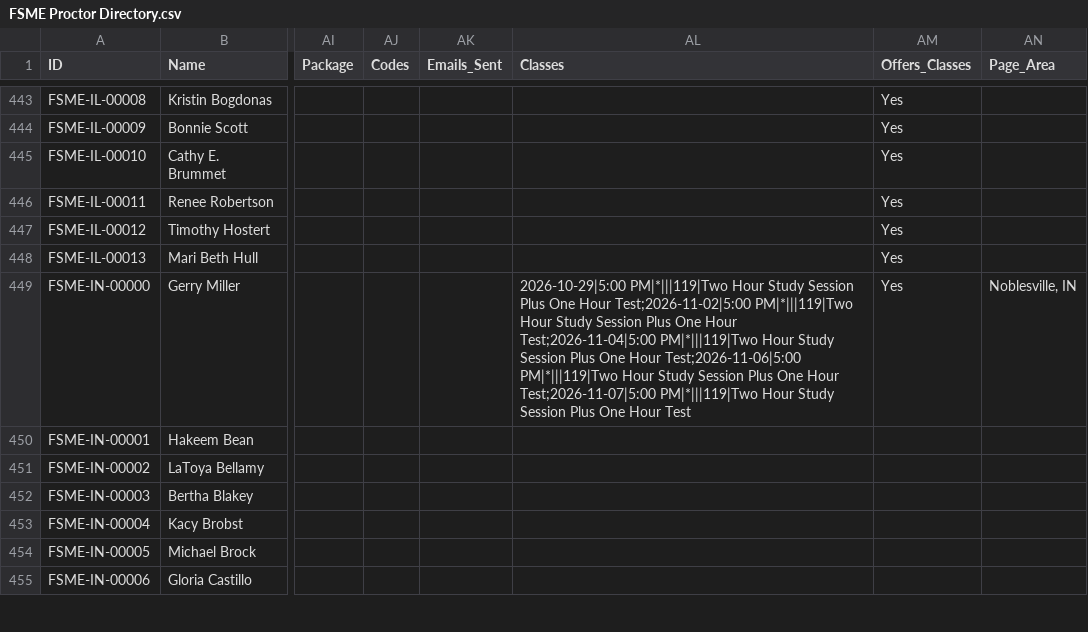
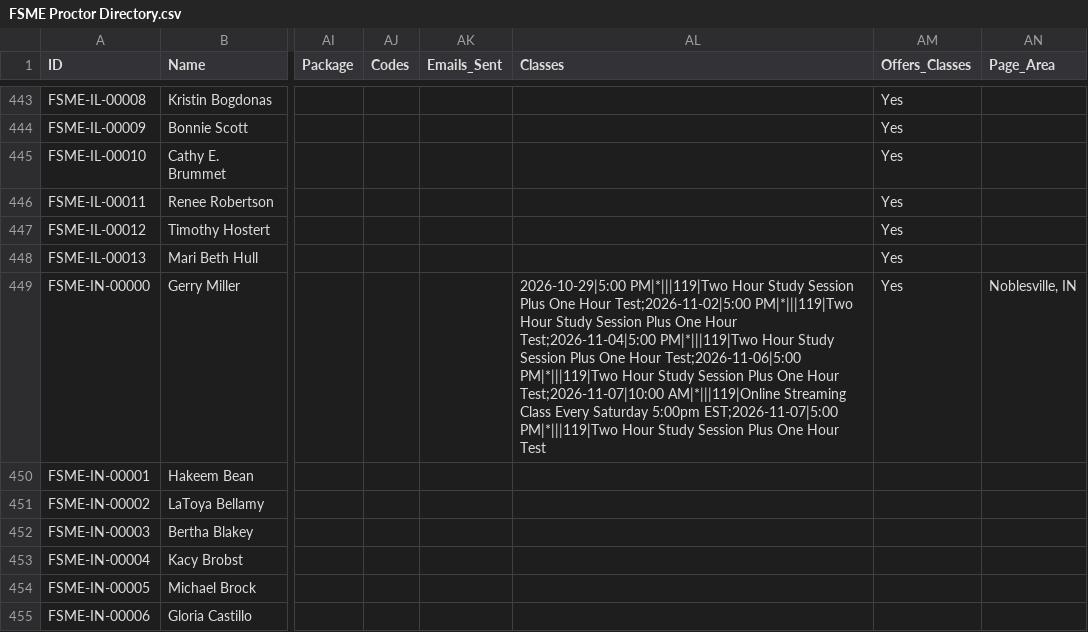
Before and after one commit to novernmanagement-coder/FSME-Tools, a CSV file: FoodSafetyMadeEasy/FSME Proctor Directory.csv, drawn as a sheet; only a part is shown, gaps mark what is left out; the diff names each change by its address in the sheet, - before the commit and + after, or states it on an @@ line.

Commit message:
Classes synced from booking page

```diff
--- a/FoodSafetyMadeEasy/FSME Proctor Directory.csv
+++ b/FoodSafetyMadeEasy/FSME Proctor Directory.csv
-AL449 (Classes): …One Hour Test;2026-11-07|5:00 PM|*|||119|Two Hour…
+AL449 (Classes): …One Hour Test;2026-11-07|10:00 AM|*|||119|Online Streaming Class Every Saturday 5:00pm EST;2026-11-07|5:00 PM|*|||119|Two Hour…
```
